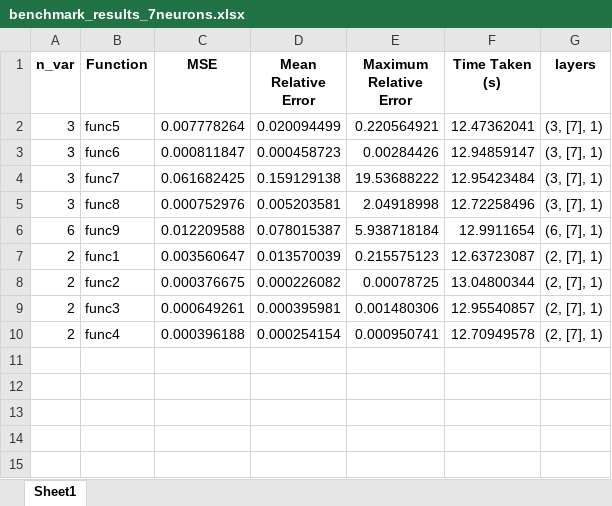
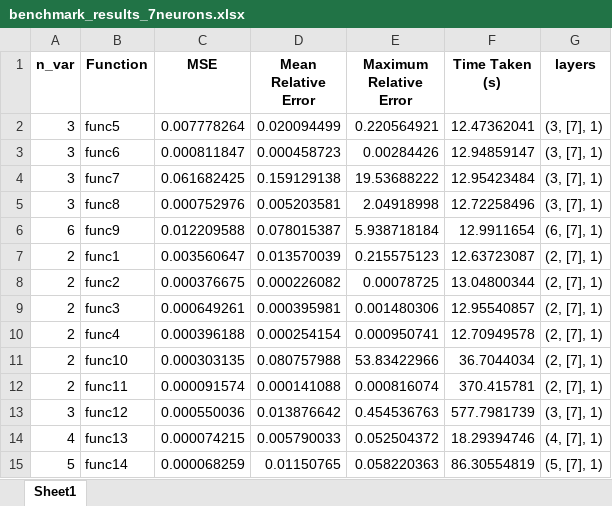
Before and after one commit to Fannxy/pykan, an Excel workbook: benchmark_results_chebyshev/benchmark_results_7neurons.xlsx, sheet Sheet1, drawn as a sheet; values as stored, in another font and other column widths than the file's, no borders; the diff names each change by its address in the sheet, - before the commit and + after, or states it on an @@ line.

```diff
--- a/benchmark_results_chebyshev/benchmark_results_7neurons.xlsx (sheet Sheet1)
+++ b/benchmark_results_chebyshev/benchmark_results_7neurons.xlsx (sheet Sheet1)
+row 11: 2 | func10 | 0.000303135 | 0.080757988 | 53.83422966 | 36.7044034 | (2, [7], 1)
+row 12: 2 | func11 | 0.000091574 | 0.000141088 | 0.000816074 | 370.415781 | (2, [7], 1)
+row 13: 3 | func12 | 0.000550036 | 0.013876642 | 0.454536763 | 577.7981739 | (3, [7], 1)
+row 14: 4 | func13 | 0.000074215 | 0.005790033 | 0.052504372 | 18.29394746 | (4, [7], 1)
+row 15: 5 | func14 | 0.000068259 | 0.01150765 | 0.058220363 | 86.30554819 | (5, [7], 1)
```
Also changed, not shown: benchmark_results_chebyshev/benchmark_results_3neurons.xlsx, benchmark_results_chebyshev/benchmark_results_5neurons.xlsx, 35 other files.
